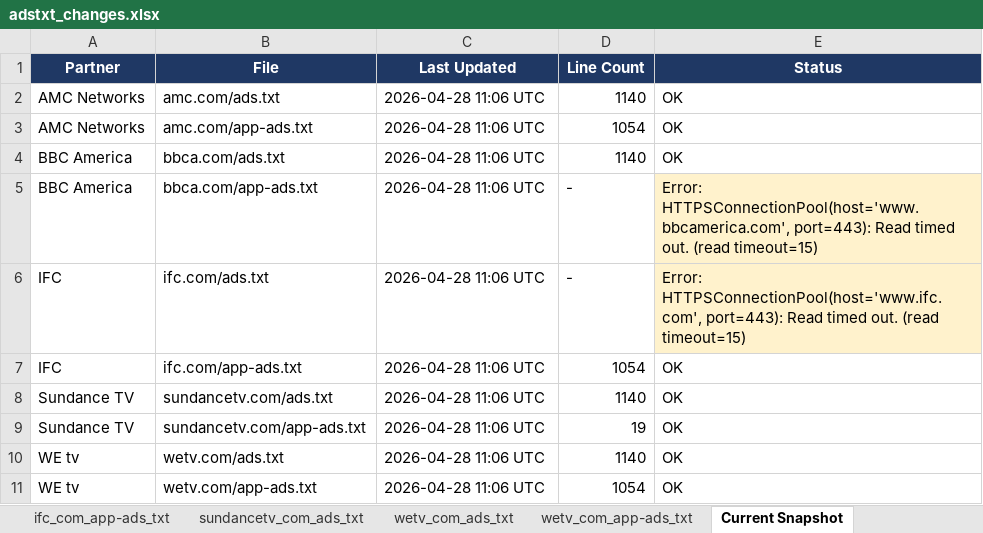
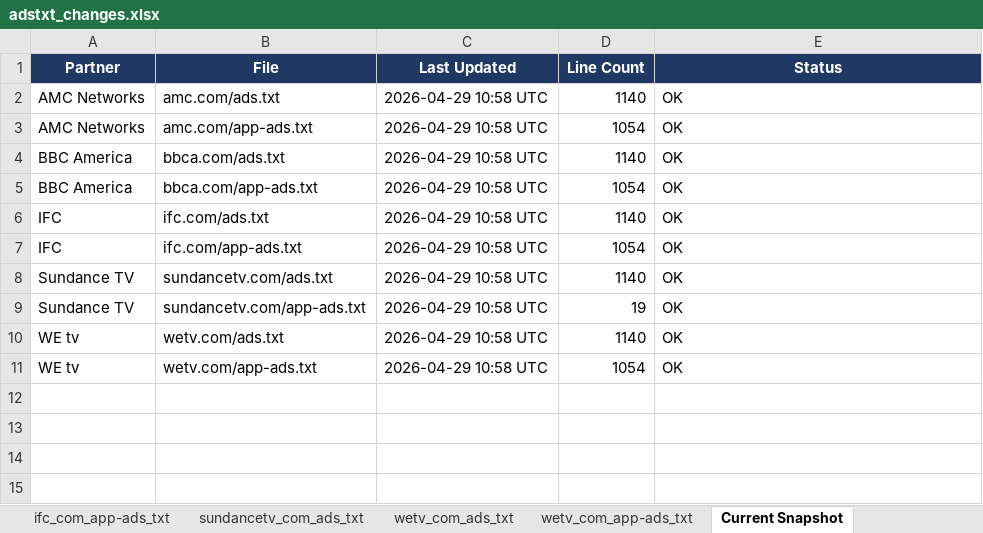
Before and after one commit to hazz3000/adstxt-monitor, an Excel workbook: adstxt_changes.xlsx, sheet Current Snapshot, drawn as a sheet; values as stored, in another font and other column widths than the file's, no borders; the diff names each change by its address in the sheet, - before the commit and + after, or states it on an @@ line.

Commit message:
chore: update snapshots 2026-04-29

```diff
--- a/adstxt_changes.xlsx (sheet Current Snapshot)
+++ b/adstxt_changes.xlsx (sheet Current Snapshot)
-C2:C11 (Last Updated): 2026-04-28 11:06 UTC
+C2:C11 (Last Updated): 2026-04-29 10:58 UTC
-D5 (Line Count): -
+D5 (Line Count): 1054
-E5 (Status): Error: HTTPSConnectionPool(host='www.bbcamerica.com', port=443): Read timed out. (read timeout=15)
+E5 (Status): OK
-E5:E6 fill: #FFF2CC
+E5:E6 fill: none
-D6 (Line Count): -
+D6 (Line Count): 1140
-E6 (Status): Error: HTTPSConnectionPool(host='www.ifc.com', port=443): Read timed out. (read timeout=15)
+E6 (Status): OK
```
Also changed, not shown: sheet Change Log, sheet sundancetv_com_app-ads_txt, 4 other files.
